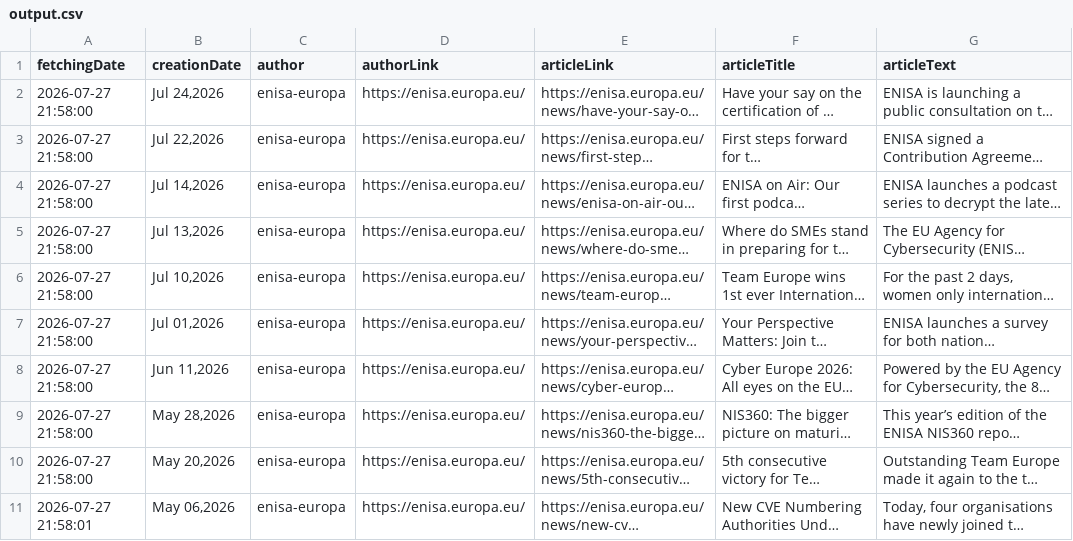
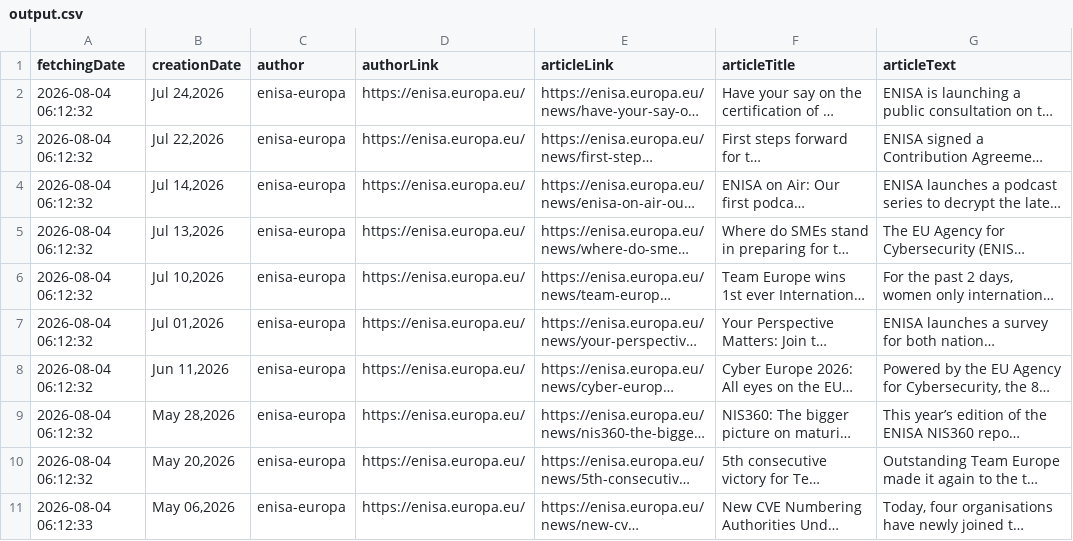
Before and after one commit to DarkzAtom/dyplomCB-monorepo, a CSV file: scrapers/scrapers/enisaeuropa/output.csv, drawn as a sheet; long unchanged cells end in …; the diff names each change by its address in the sheet, - before the commit and + after, or states it on an @@ line.

```diff
--- a/scrapers/scrapers/enisaeuropa/output.csv
+++ b/scrapers/scrapers/enisaeuropa/output.csv
-A2:A10 (fetchingDate): 2026-07-27 21:58:00
+A2:A10 (fetchingDate): 2026-08-04 06:12:32
-A11 (fetchingDate): 2026-07-27 21:58:01
+A11 (fetchingDate): 2026-08-04 06:12:33
```
Also changed, not shown: scrapers/scrapers/securityweek/output.csv, 29 other files.
